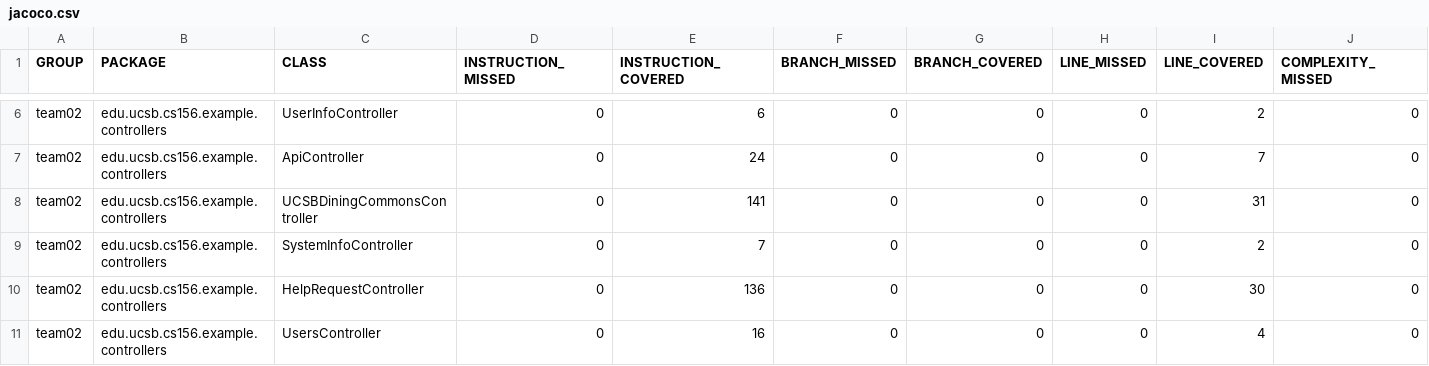
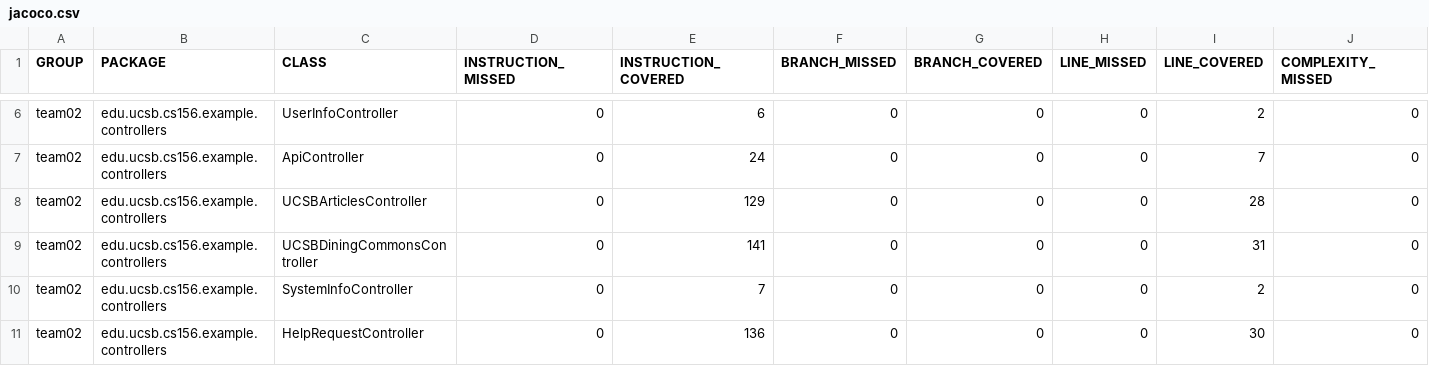
Before and after one commit to ucsb-cs156-w24/team02-w24-4pm-1, a CSV file: jacoco/jacoco.csv, drawn as a sheet; only a part is shown, gaps mark what is left out; the shorter side is filled out with more unchanged rows; rows hold the shown columns only; the diff names each change by its address in the sheet, - before the commit and + after, or states it on an @@ line.

Commit message:
Deploying to gh-pages from @ ucsb-cs156-w24/team02-w24-4pm-1@f944093d6c0c21c7ef913be5d886a0f954049fff 🚀

```diff
--- a/jacoco/jacoco.csv
+++ b/jacoco/jacoco.csv
+row 8: team02 | edu.ucsb.cs156.example.controllers | UCSBArticlesController | 0 | 129 | 0 | 0 | 0 | 28 | 0
```
Also changed, not shown: 7 other files.
